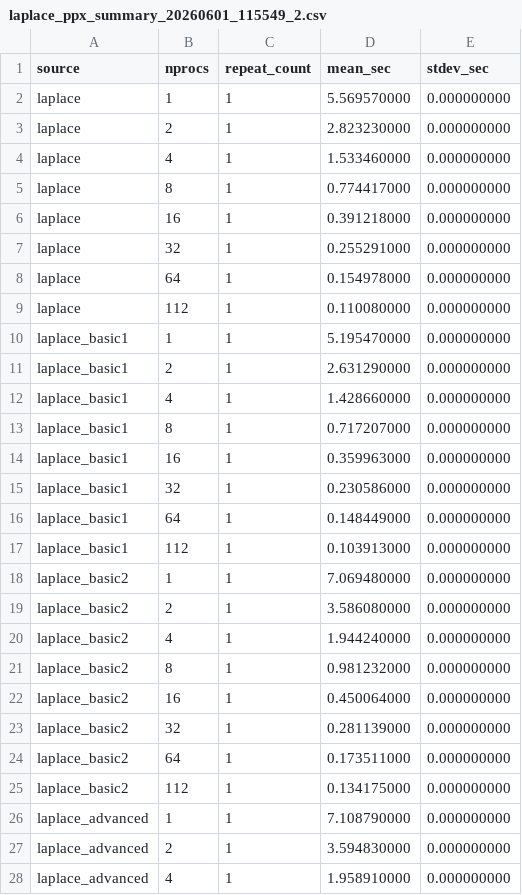
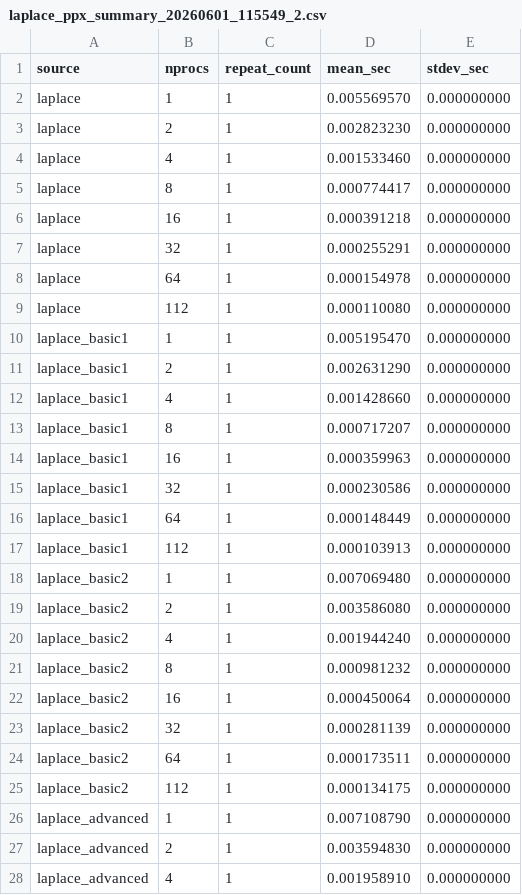
Before and after one commit to Vigener/hpc_seminar, a CSV file: 04-mpi/out/laplace_ppx_summary_20260601_115549_2.csv, drawn as a sheet; only a part is shown; the diff covers the shown part only.

Commit message:
feat(plot): update plot scripts, csv summary and add generate_temporal script

```diff
--- a/04-mpi/out/laplace_ppx_summary_20260601_115549_2.csv
+++ b/04-mpi/out/laplace_ppx_summary_20260601_115549_2.csv
@@ -1,28 +1,28 @@
 source,nprocs,repeat_count,mean_sec,stdev_sec
-laplace,1,1,5.569570000,0.000000000
-laplace,2,1,2.823230000,0.000000000
-laplace,4,1,1.533460000,0.000000000
-laplace,8,1,0.774417000,0.000000000
-laplace,16,1,0.391218000,0.000000000
-laplace,32,1,0.255291000,0.000000000
-laplace,64,1,0.154978000,0.000000000
-laplace,112,1,0.110080000,0.000000000
-laplace_basic1,1,1,5.195470000,0.000000000
-laplace_basic1,2,1,2.631290000,0.000000000
-laplace_basic1,4,1,1.428660000,0.000000000
-laplace_basic1,8,1,0.717207000,0.000000000
-laplace_basic1,16,1,0.359963000,0.000000000
-laplace_basic1,32,1,0.230586000,0.000000000
-laplace_basic1,64,1,0.148449000,0.000000000
-laplace_basic1,112,1,0.103913000,0.000000000
-laplace_basic2,1,1,7.069480000,0.000000000
-laplace_basic2,2,1,3.586080000,0.000000000
-laplace_basic2,4,1,1.944240000,0.000000000
-laplace_basic2,8,1,0.981232000,0.000000000
-laplace_basic2,16,1,0.450064000,0.000000000
-laplace_basic2,32,1,0.281139000,0.000000000
-laplace_basic2,64,1,0.173511000,0.000000000
-laplace_basic2,112,1,0.134175000,0.000000000
-laplace_advanced,1,1,7.108790000,0.000000000
-laplace_advanced,2,1,3.594830000,0.000000000
-laplace_advanced,4,1,1.958910000,0.000000000
+laplace,1,1,0.005569570,0.000000000
+laplace,2,1,0.002823230,0.000000000
+laplace,4,1,0.001533460,0.000000000
+laplace,8,1,0.000774417,0.000000000
+laplace,16,1,0.000391218,0.000000000
+laplace,32,1,0.000255291,0.000000000
+laplace,64,1,0.000154978,0.000000000
+laplace,112,1,0.000110080,0.000000000
+laplace_basic1,1,1,0.005195470,0.000000000
+laplace_basic1,2,1,0.002631290,0.000000000
+laplace_basic1,4,1,0.001428660,0.000000000
+laplace_basic1,8,1,0.000717207,0.000000000
+laplace_basic1,16,1,0.000359963,0.000000000
+laplace_basic1,32,1,0.000230586,0.000000000
+laplace_basic1,64,1,0.000148449,0.000000000
+laplace_basic1,112,1,0.000103913,0.000000000
+laplace_basic2,1,1,0.007069480,0.000000000
+laplace_basic2,2,1,0.003586080,0.000000000
+laplace_basic2,4,1,0.001944240,0.000000000
+laplace_basic2,8,1,0.000981232,0.000000000
+laplace_basic2,16,1,0.000450064,0.000000000
+laplace_basic2,32,1,0.000281139,0.000000000
+laplace_basic2,64,1,0.000173511,0.000000000
+laplace_basic2,112,1,0.000134175,0.000000000
+laplace_advanced,1,1,0.007108790,0.000000000
+laplace_advanced,2,1,0.003594830,0.000000000
+laplace_advanced,4,1,0.001958910,0.000000000
```
Also changed, not shown: 5 edited cells elsewhere in this file, 3 other files.
